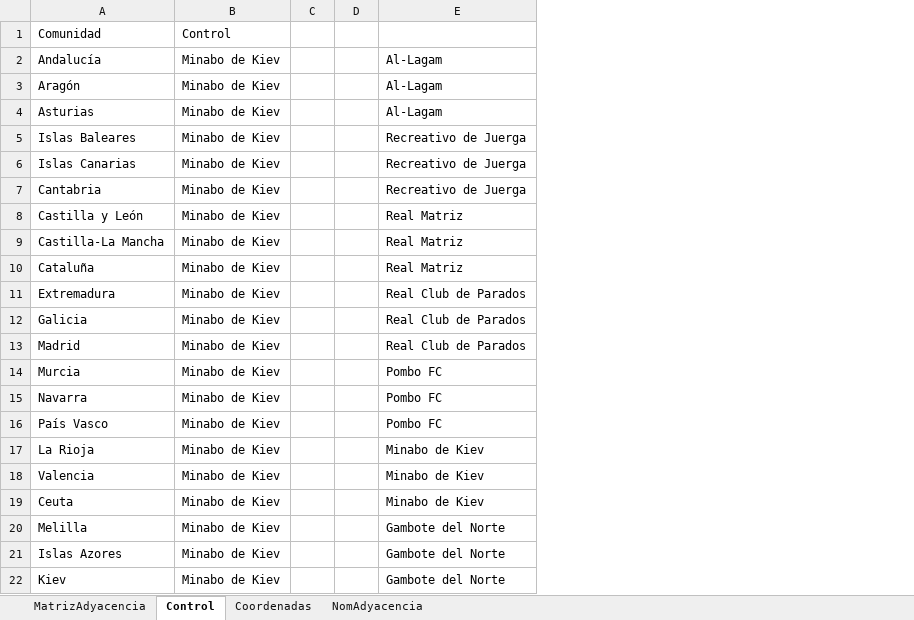
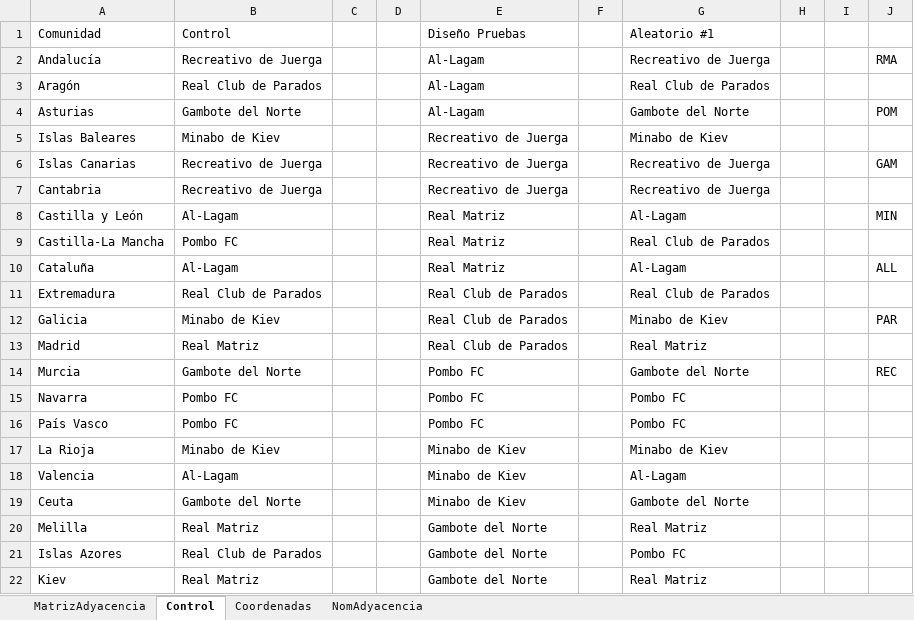
Before and after one commit to LMCebs/CivilWarBot, an Excel workbook: coords_provincias.xlsx, sheet Control, drawn as a sheet; values as stored, in another font and other column widths than the file's, no borders; removed rows and columns are numbered as before the commit, all else as after; the diff names each change by its address in the sheet, - before the commit and + after, or states it on an @@ line.

```diff
--- a/coords_provincias.xlsx (sheet Control)
+++ b/coords_provincias.xlsx (sheet Control)
-column B (Control), rows 2-22: all Minabo de Kiev
+column B (Control), rows 2-22: Recreativo de Juerga | Real Club de Parados | Gambote del Norte | Minabo de Kiev | Recreativo de Juerga | Recreativo de Juerga | Al-Lagam | Pombo FC | Al-Lagam | Real Club de Parados | Minabo de Kiev | Real Matriz | Gambote del Norte | Pombo FC | Pombo FC | Minabo de Kiev | Al-Lagam | Gambote del Norte | Real Matriz | Real Club de Parados | Real Matriz
+column F, empty
+column G (Aleatorio #1), rows 2-22: Recreativo de Juerga | Real Club de Parados | Gambote del Norte | Minabo de Kiev | Recreativo de Juerga | Recreativo de Juerga | Al-Lagam | Real Club de Parados | Al-Lagam | Real Club de Parados | Minabo de Kiev | Real Matriz | Gambote del Norte | Pombo FC | Pombo FC | Minabo de Kiev | Al-Lagam | Gambote del Norte | Real Matriz | Pombo FC | Real Matriz
+column H, empty
+column I, empty
+column J, rows 2-14: RMA |  | POM |  | GAM |  | MIN |  | ALL |  | PAR |  | REC
-E1: (empty)
+E1: Diseño Pruebas
```
Also changed, not shown: sheet Coordenadas, 1 other file.
